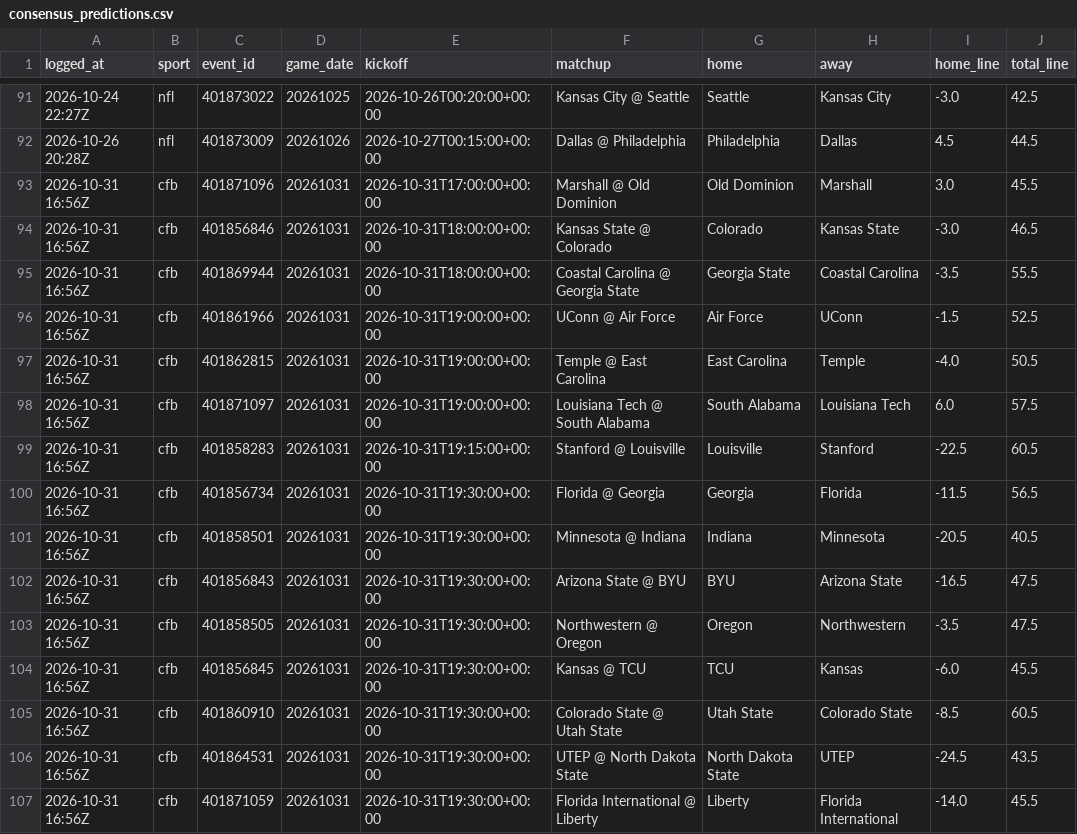
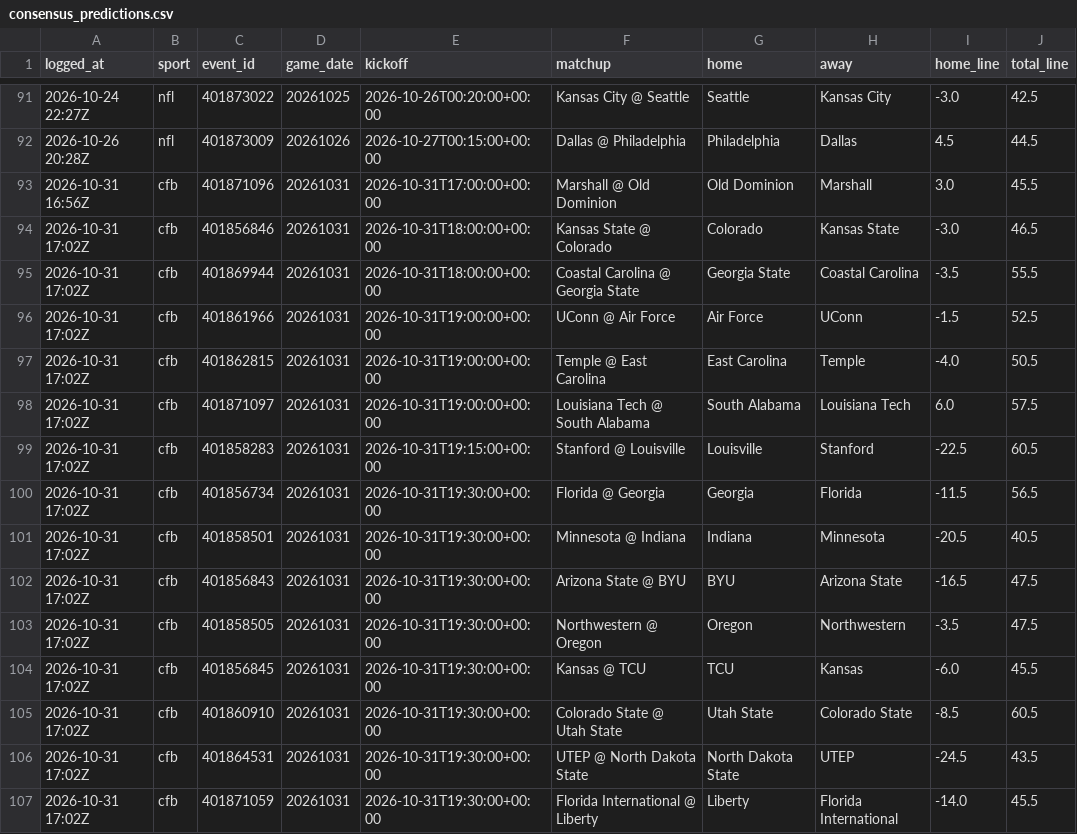
Before and after one commit to benoswald2026-dotcom/ADA, a CSV file: data/consensus_predictions.csv, drawn as a sheet; only a part is shown, gaps mark what is left out; the diff covers the shown part only; the diff names each change by its address in the sheet, - before the commit and + after, or states it on an @@ line.

```diff
--- a/data/consensus_predictions.csv
+++ b/data/consensus_predictions.csv
-A94:A107 (logged_at): 2026-10-31 16:56Z
+A94:A107 (logged_at): 2026-10-31 17:02Z
```
Also changed, not shown: 21 edited cells elsewhere in this file, 1 other file.
